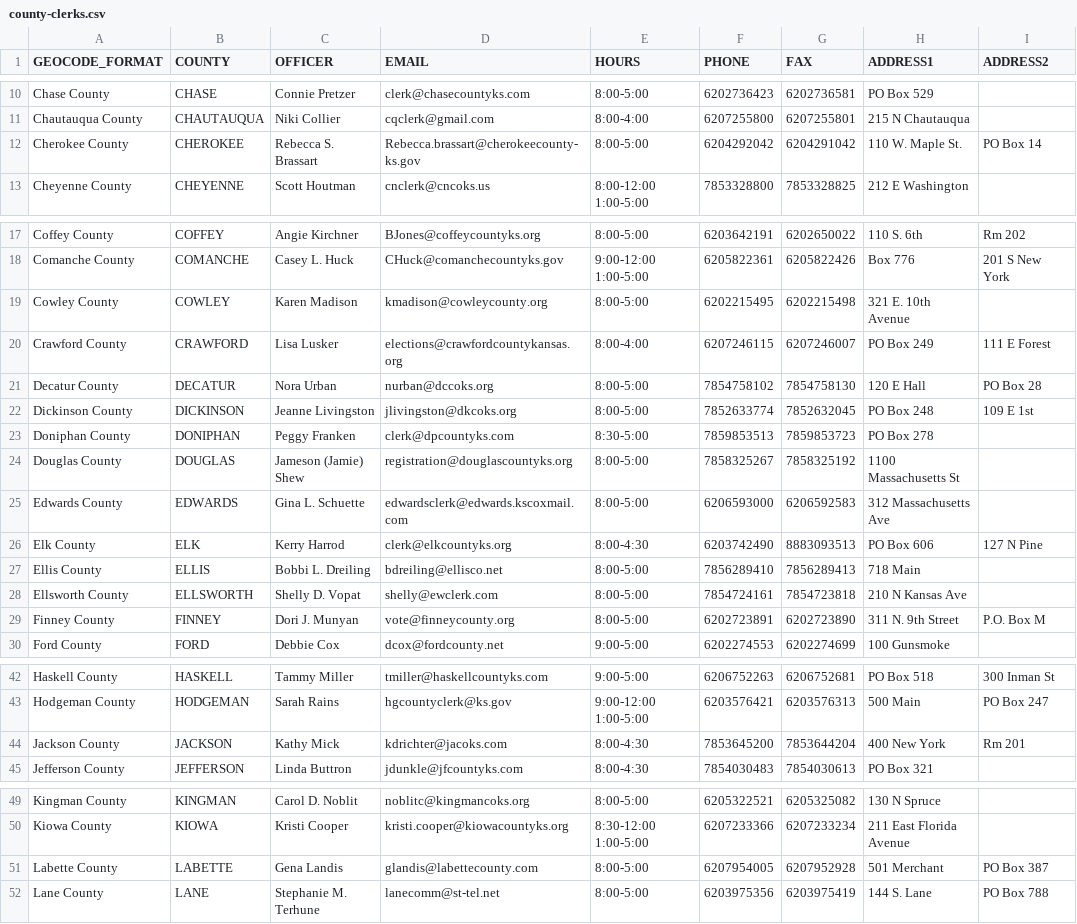
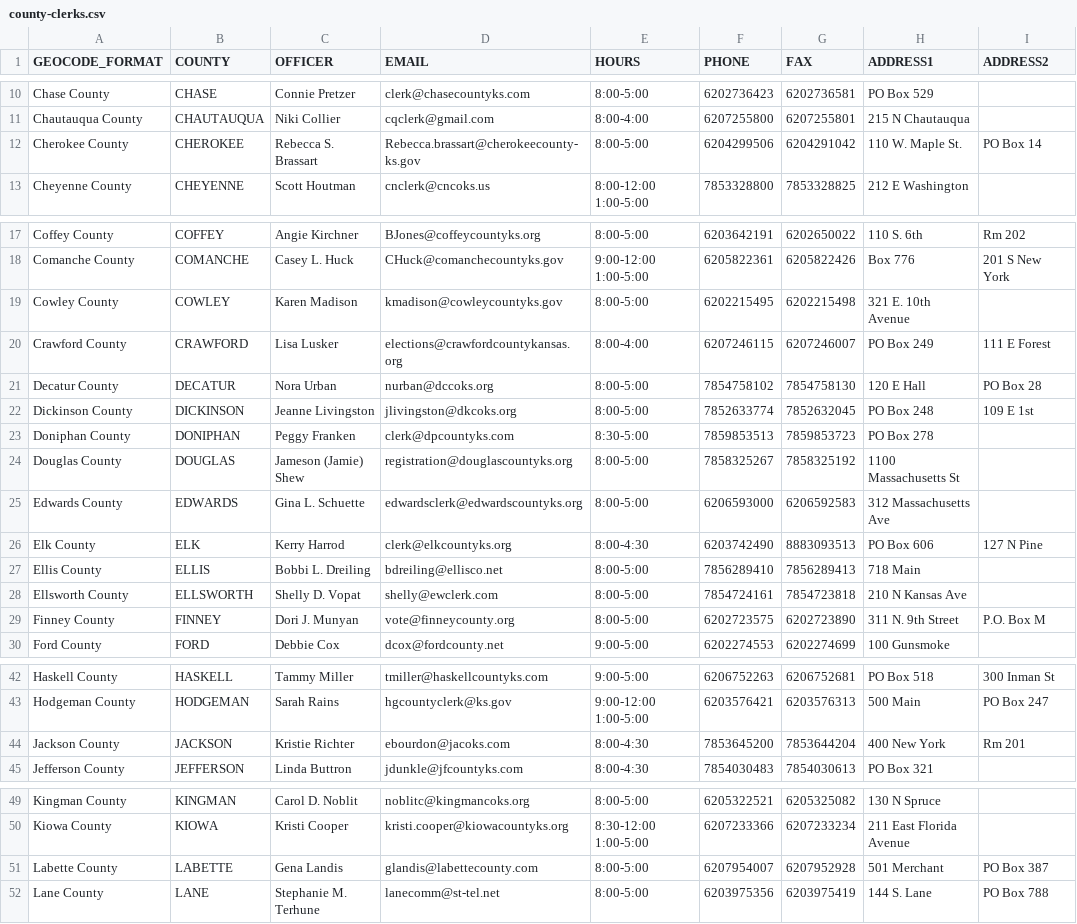
Before and after one commit to BlueprintKansas/v3.ksvotes.org, a CSV file: ksvotes/county-clerks.csv, drawn as a sheet; only a part is shown, gaps mark what is left out; the diff covers the shown part only; the diff names each change by its address in the sheet, - before the commit and + after, or states it on an @@ line.

Commit message:
Updates from clerks 5/10/23 (#173)

```diff
--- a/ksvotes/county-clerks.csv
+++ b/ksvotes/county-clerks.csv
-F12 (PHONE): 6204292042
+F12 (PHONE): 6204299506
-D19 (EMAIL): kmadison@cowleycounty.org
+D19 (EMAIL): kmadison@cowleycountyks.gov
-D25 (EMAIL): edwardsclerk@edwards.kscoxmail.com
+D25 (EMAIL): edwardsclerk@edwardscountyks.org
-F29 (PHONE): 6202723891
+F29 (PHONE): 6202723575
-C44 (OFFICER): Kathy Mick
+C44 (OFFICER): Kristie Richter
-D44 (EMAIL): kdrichter@jacoks.com
+D44 (EMAIL): ebourdon@jacoks.com
-F51 (PHONE): 6207954005
+F51 (PHONE): 6207954007
```
Also changed, not shown: 3 edited cells elsewhere in this file.
